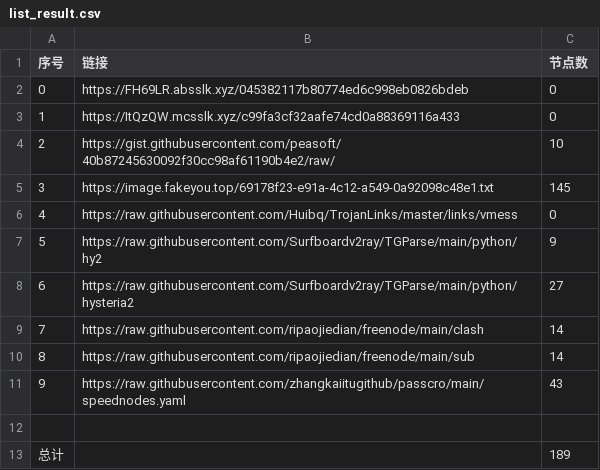
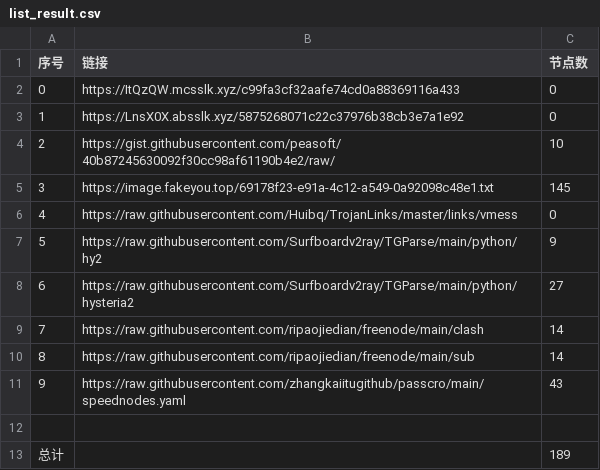
Before and after one commit to cute-omega/NoMoreWalls, a CSV file: list_result.csv, drawn as a sheet.

```diff
--- a/list_result.csv
+++ b/list_result.csv
@@ -1,4 +1,4 @@
 序号,链接,节点数
-0,https://FH69LR.absslk.xyz/045382117b80774ed6c998eb0826bdeb,0
-1,https://ItQzQW.mcsslk.xyz/c99fa3cf32aafe74cd0a88369116a433,0
+0,https://ItQzQW.mcsslk.xyz/c99fa3cf32aafe74cd0a88369116a433,0
+1,https://LnsX0X.absslk.xyz/5875268071c22c37976b38cb3e7a1e92,0
 2,https://gist.githubusercontent.com/peasoft/40b87245630092f30cc98af61190b4e2/raw/,10
```
Also changed, not shown: 6 other files.
